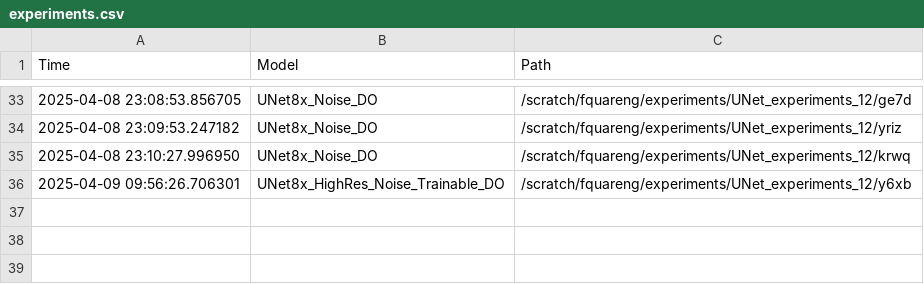
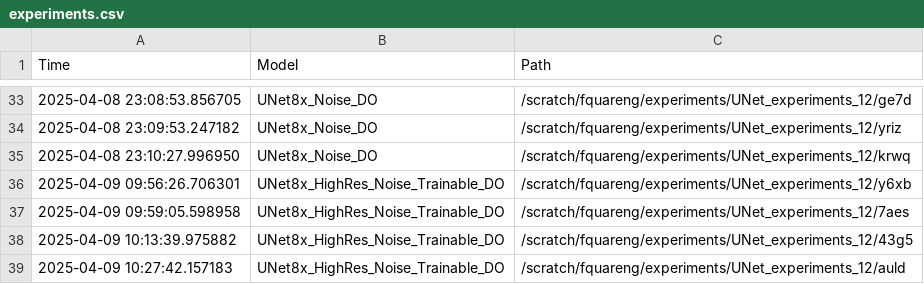
Before and after one commit to fquaren/WeatherAdaptSR, a CSV file: experiments.csv, drawn as a sheet; only a part is shown, gaps mark what is left out.

Commit message:
noise exp

```diff
--- a/experiments.csv
+++ b/experiments.csv
@@ -36 +36,4 @@ Time,Model,Path
 2025-04-09 09:56:26.706301,UNet8x_HighRes_Noise_Trainable_DO,/scratch/fquareng/experiments/UNet_experiments_12/y6xb
+2025-04-09 09:59:05.598958,UNet8x_HighRes_Noise_Trainable_DO,/scratch/fquareng/experiments/UNet_experiments_12/7aes
+2025-04-09 10:13:39.975882,UNet8x_HighRes_Noise_Trainable_DO,/scratch/fquareng/experiments/UNet_experiments_12/43g5
+2025-04-09 10:27:42.157183,UNet8x_HighRes_Noise_Trainable_DO,/scratch/fquareng/experiments/UNet_experiments_12/auld
```
Also changed, not shown: 2 other files.
